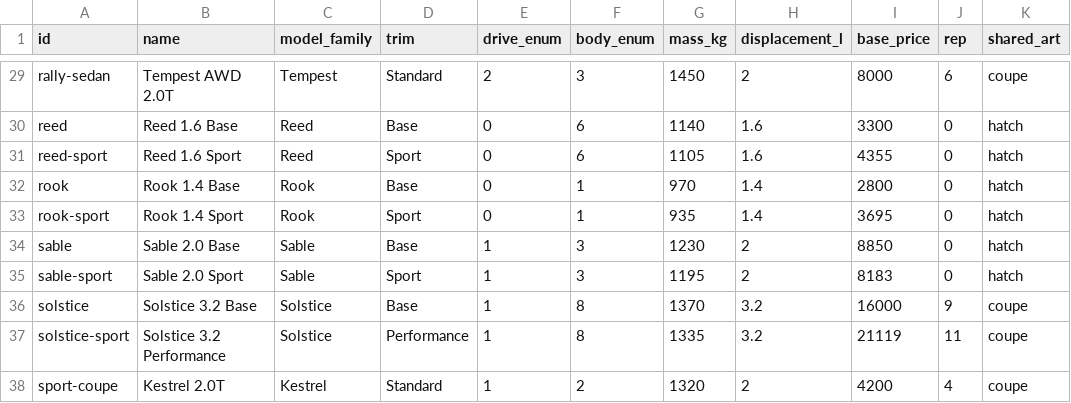
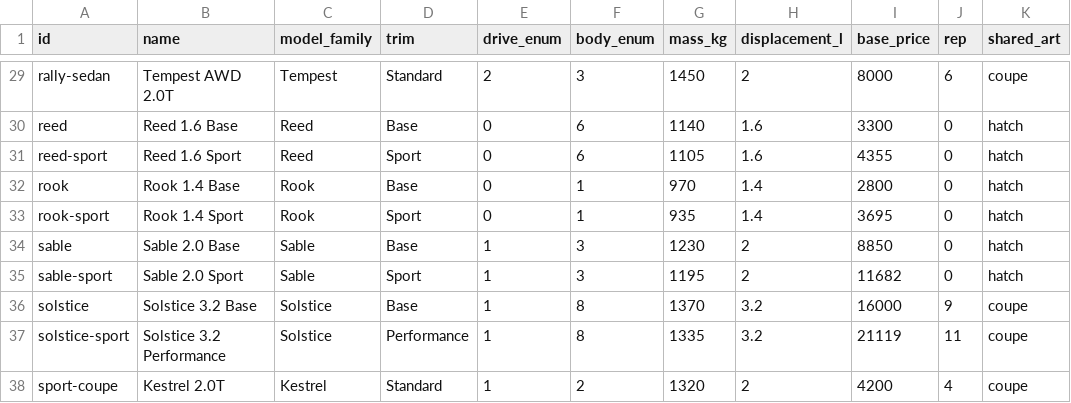
Before and after one commit to desapoint/DragLab, a CSV file: reports/starting-variety-20261018/roster-matrix.csv, drawn as a sheet; only a part is shown, gaps mark what is left out.

```diff
--- a/reports/starting-variety-20261018/roster-matrix.csv
+++ b/reports/starting-variety-20261018/roster-matrix.csv
@@ -34,3 +34,3 @@ rook-sport,Rook 1.4 Sport,Rook,Sport,0,1,935,1.4,3695,0,hatch
 sable,Sable 2.0 Base,Sable,Base,1,3,1230,2,8850,0,hatch
-sable-sport,Sable 2.0 Sport,Sable,Sport,1,3,1195,2,8183,0,hatch
+sable-sport,Sable 2.0 Sport,Sable,Sport,1,3,1195,2,11682,0,hatch
 solstice,Solstice 3.2 Base,Solstice,Base,1,8,1370,3.2,16000,9,coupe
```
Also changed, not shown: reports/variety/new-car-pricing-matrix.csv, 37 other files.
